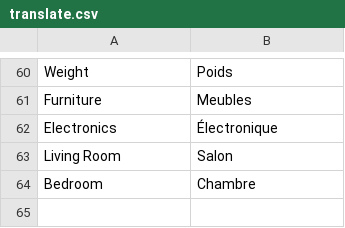
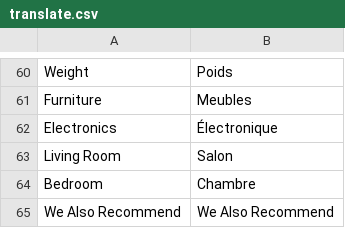
Before and after one commit to mazinger/crocplanet, a CSV file: app/design/frontend/default/ha2010/locale/fr_FR/translate.csv, drawn as a sheet; only a part is shown, gaps mark what is left out; the diff names each change by its address in the sheet, - before the commit and + after, or states it on an @@ line.

```diff
--- a/app/design/frontend/default/ha2010/locale/fr_FR/translate.csv
+++ b/app/design/frontend/default/ha2010/locale/fr_FR/translate.csv
+row 65: We Also Recommend | We Also Recommend
```
Also changed, not shown: 15 other files.
